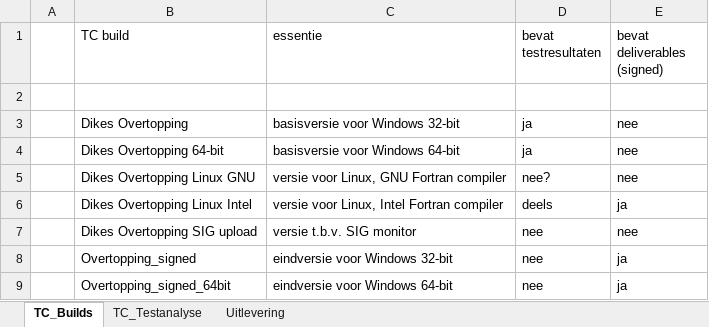
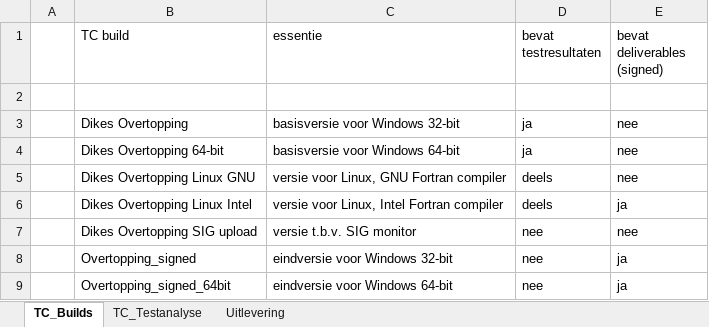
Before and after one commit to HKV-products-services/DikesOvertopping, an Excel workbook: doc/DikesOvertopping - Bestandenoverzicht.xlsx, sheet TC_Builds, drawn as a sheet; values as stored, in another font and other column widths than the file's, no borders; the diff names each change by its address in the sheet, - before the commit and + after, or states it on an @@ line.

```diff
--- a/doc/DikesOvertopping - Bestandenoverzicht.xlsx (sheet TC_Builds)
+++ b/doc/DikesOvertopping - Bestandenoverzicht.xlsx (sheet TC_Builds)
-D5 (bevat testresultaten): nee?
+D5 (bevat testresultaten): deels
```
Also changed, not shown: sheet Uitlevering, 1 other file.
